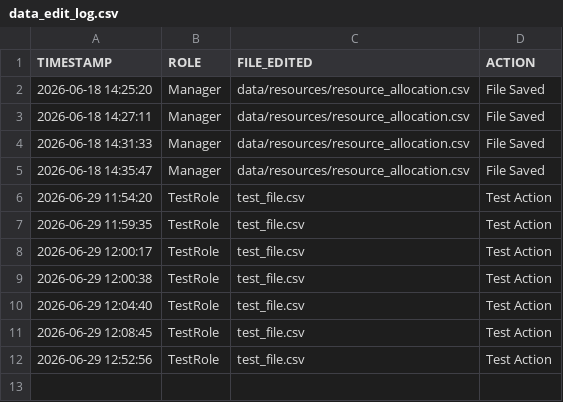
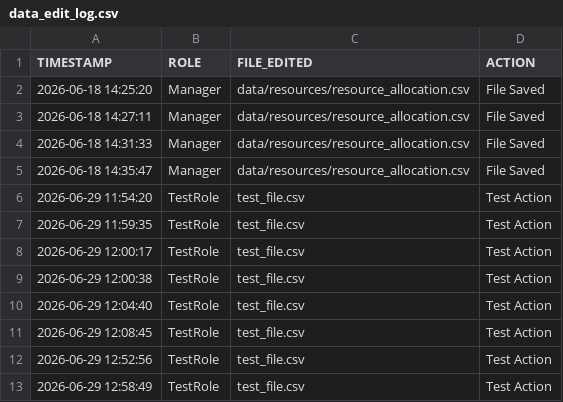
Before and after one commit to ISHANTARE/KPI_Hub_private, a CSV file: data/resources/data_edit_log.csv, drawn as a sheet.

```diff
--- a/data/resources/data_edit_log.csv
+++ b/data/resources/data_edit_log.csv
@@ -12 +12,2 @@ TIMESTAMP,ROLE,FILE_EDITED,ACTION
 2026-06-29 12:52:56,TestRole,test_file.csv,Test Action
+2026-06-29 12:58:49,TestRole,test_file.csv,Test Action
```
Also changed, not shown: 3 other files.
